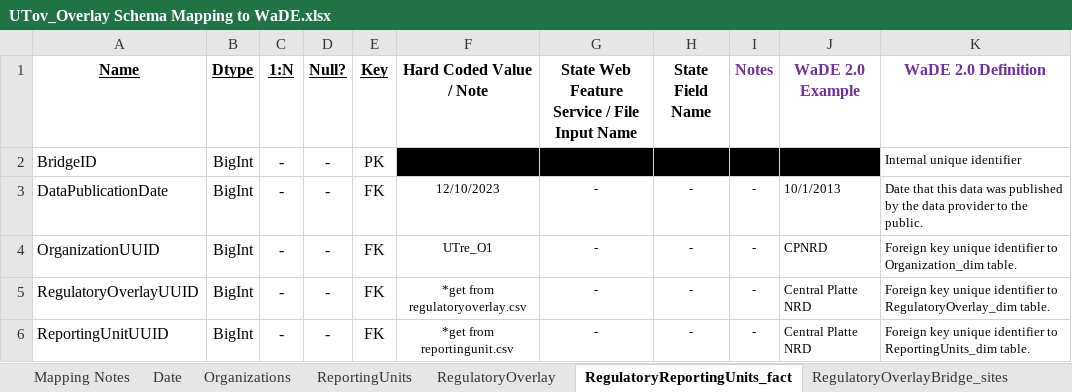
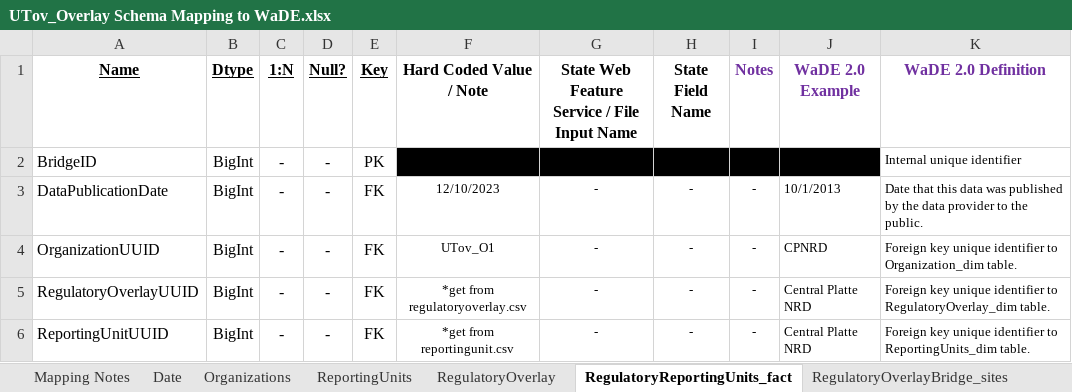
Before and after one commit to WSWCWaterDataExchange/MappingStatesDataToWaDE2.0, an Excel workbook: Utah/Overlays/UTov_Overlay Schema Mapping to WaDE.xlsx, sheet RegulatoryReportingUnits_fact, drawn as a sheet; values as stored, in another font and other column widths than the file's, no borders; the diff names each change by its address in the sheet, - before the commit and + after, or states it on an @@ line.

Commit message:
UTov update
- updated to match existing mapping schema
- updated Readme

```diff
--- a/Utah/Overlays/UTov_Overlay Schema Mapping to WaDE.xlsx (sheet RegulatoryReportingUnits_fact)
+++ b/Utah/Overlays/UTov_Overlay Schema Mapping to WaDE.xlsx (sheet RegulatoryReportingUnits_fact)
-F4 (Hard Coded Value / Note): UTre_O1
+F4 (Hard Coded Value / Note): UTov_O1
```
Also changed, not shown: sheet Organizations, sheet ReportingUnits, sheet RegulatoryOverlay, 14 other files.
